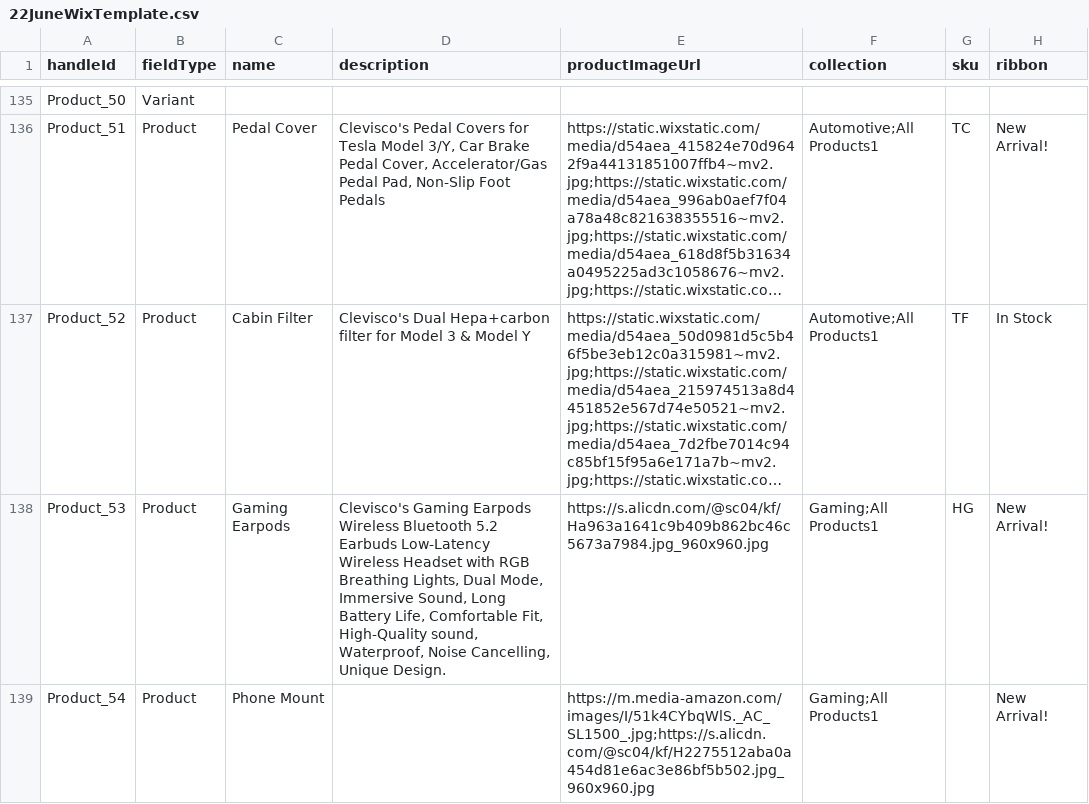
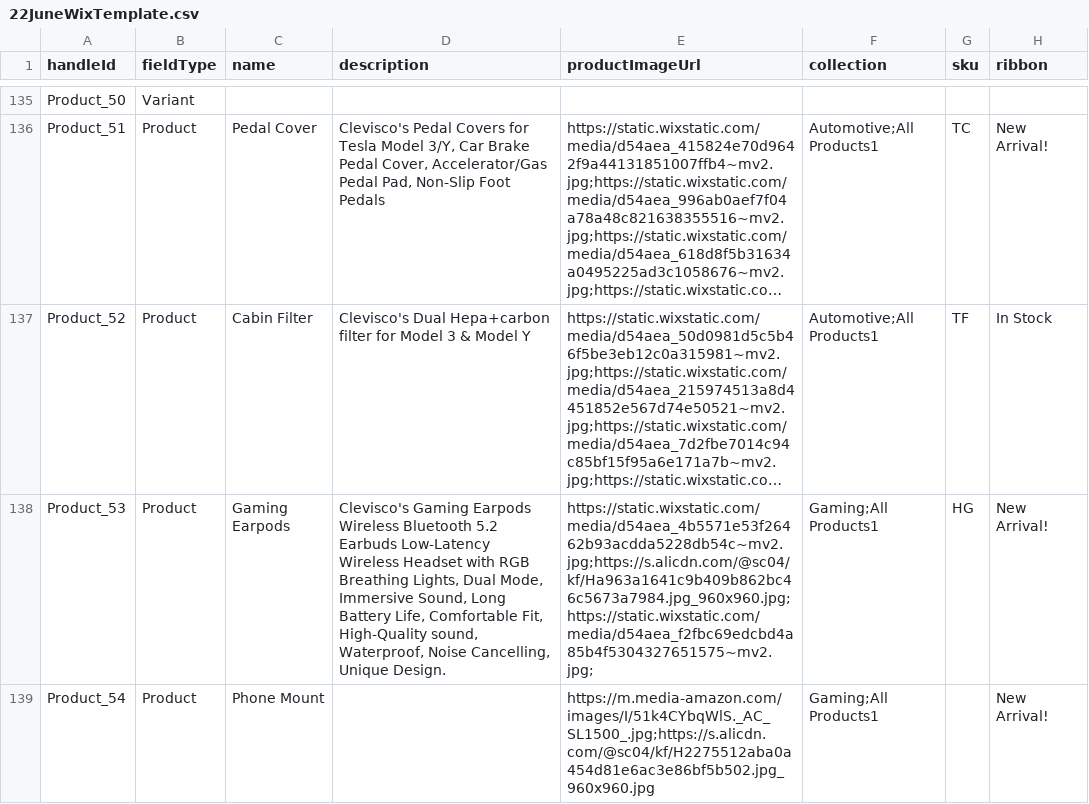
Before and after one commit to fjotb/Catalogs1, a CSV file: 22JuneWixTemplate.csv, drawn as a sheet; only a part is shown, gaps mark what is left out; long unchanged cells end in …; the diff covers the shown part only; the diff names each change by its address in the sheet, - before the commit and + after, or states it on an @@ line.

Commit message:
commit

```diff
--- a/22JuneWixTemplate.csv
+++ b/22JuneWixTemplate.csv
-E138 (productImageUrl): https://s.alicdn.com/@sc04/kf/Ha963a1641c9b409b862bc46c5673a7984.jpg_960x960.jpg
+E138 (productImageUrl): https://static.wixstatic.com/media/d54aea_4b5571e53f26462b93acdda5228db54c~mv2.jpg;https://s.alicdn.com/@sc04/kf/Ha963a1641c9b409b862bc46c5673a7984.jpg_960x960.jpg;https://static.wixstatic.com/media/d54aea_f2fbc69edcbd4a85b4f5304327651575~mv2.jpg;
```
Also changed, not shown: 2 edited cells elsewhere in this file.
